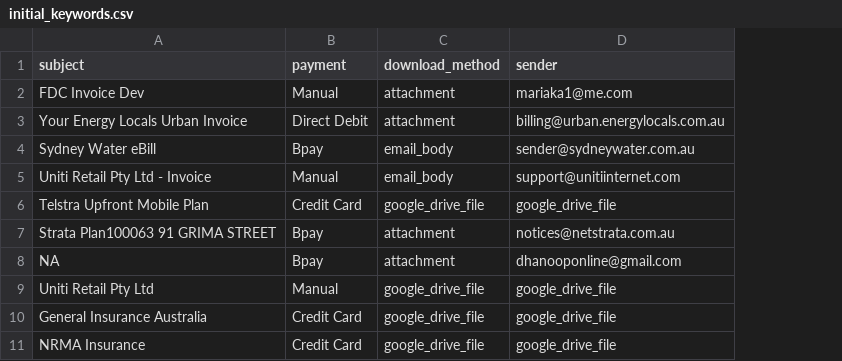
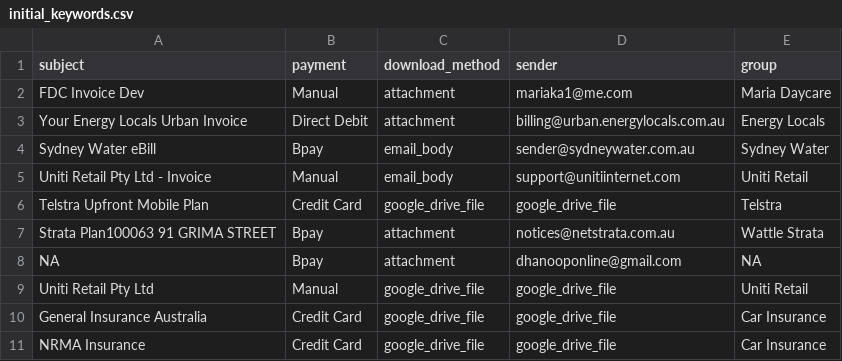
Before and after one commit to dkarunakaran/track_my_bills, a CSV file: data/initial_keywords.csv, drawn as a sheet; the diff names each change by its address in the sheet, - before the commit and + after, or states it on an @@ line.

```diff
--- a/data/initial_keywords.csv
+++ b/data/initial_keywords.csv
+column E (group), rows 2-11: Maria Daycare | Energy Locals | Sydney Water | Uniti Retail | Telstra | Wattle Strata | NA | Uniti Retail | Car Insurance | Car Insurance
```
Also changed, not shown: 12 other files.
